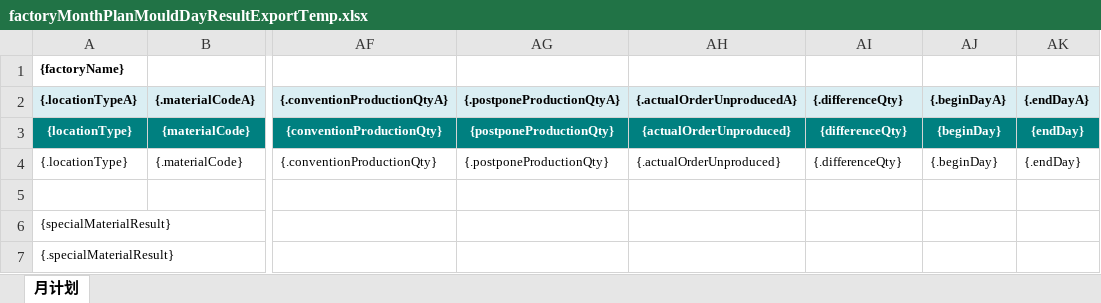
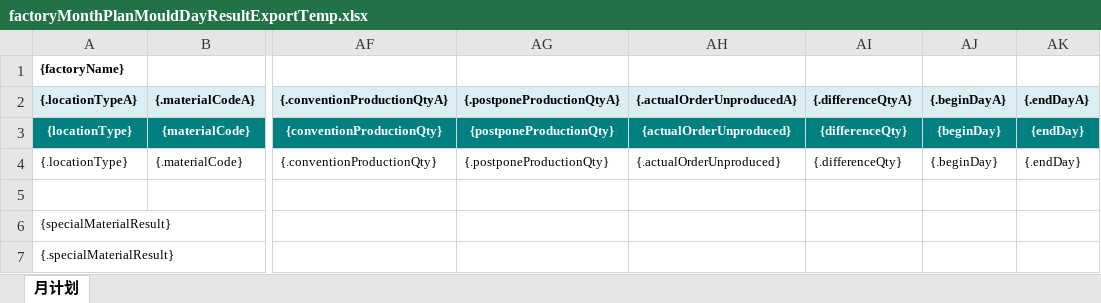
Before and after one commit to Jason0835/aps-lh-parent-gpt, an Excel workbook: APS-Modules/aps-mp/src/main/resources/excelModel/factoryMonthPlanMouldDayResultExportTemp.xlsx, sheet 月计划, drawn as a sheet; only a part is shown, gaps mark what is left out; values as stored, in another font and other column widths than the file's, no borders; the diff names each change by its address in the sheet, - before the commit and + after, or states it on an @@ line.

Commit message:
修复月计划导出未排产量合计值不显示的问题

```diff
--- a/APS-Modules/aps-mp/src/main/resources/excelModel/factoryMonthPlanMouldDayResultExportTemp.xlsx (sheet 月计划)
+++ b/APS-Modules/aps-mp/src/main/resources/excelModel/factoryMonthPlanMouldDayResultExportTemp.xlsx (sheet 月计划)
-AI2: {.differenceQty}
+AI2: {.differenceQtyA}
```
